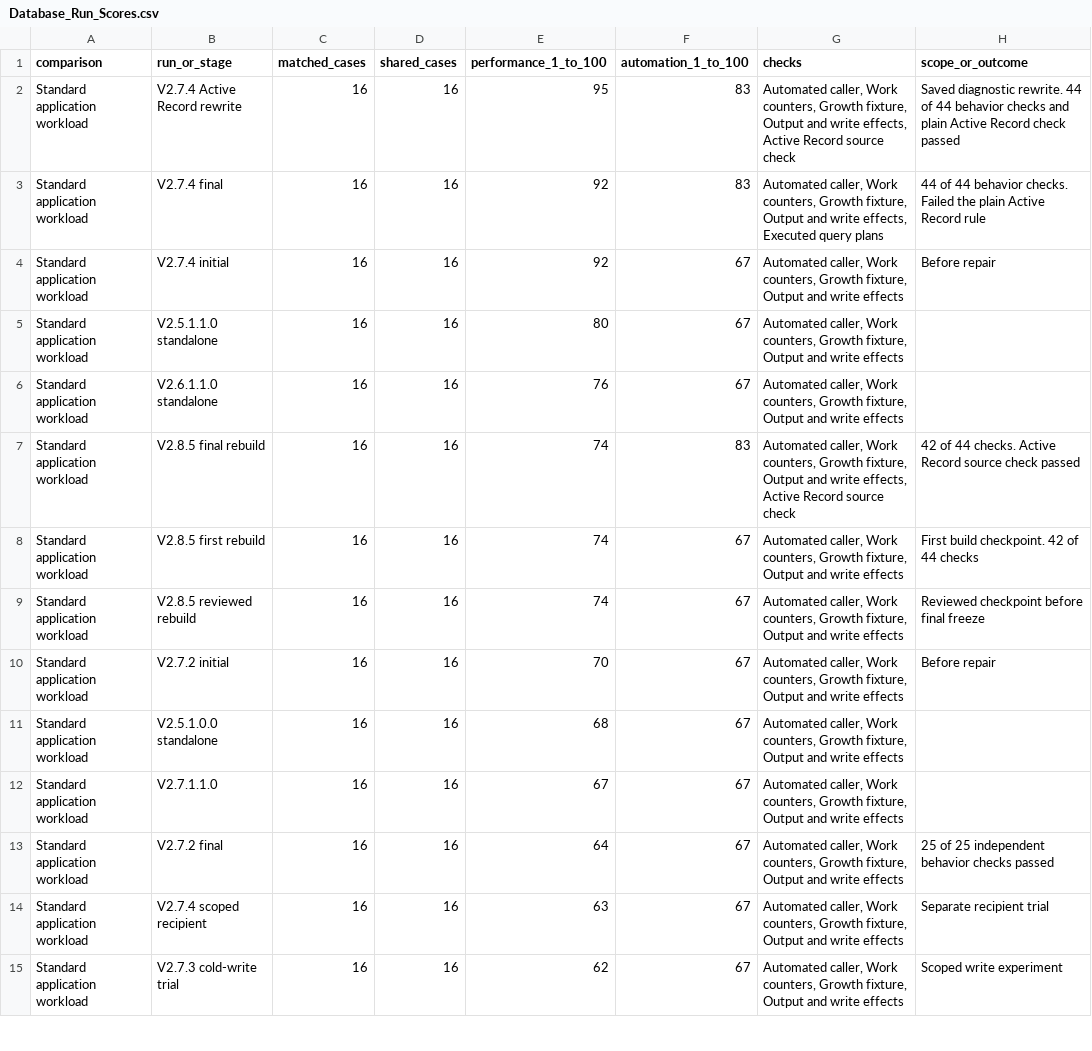
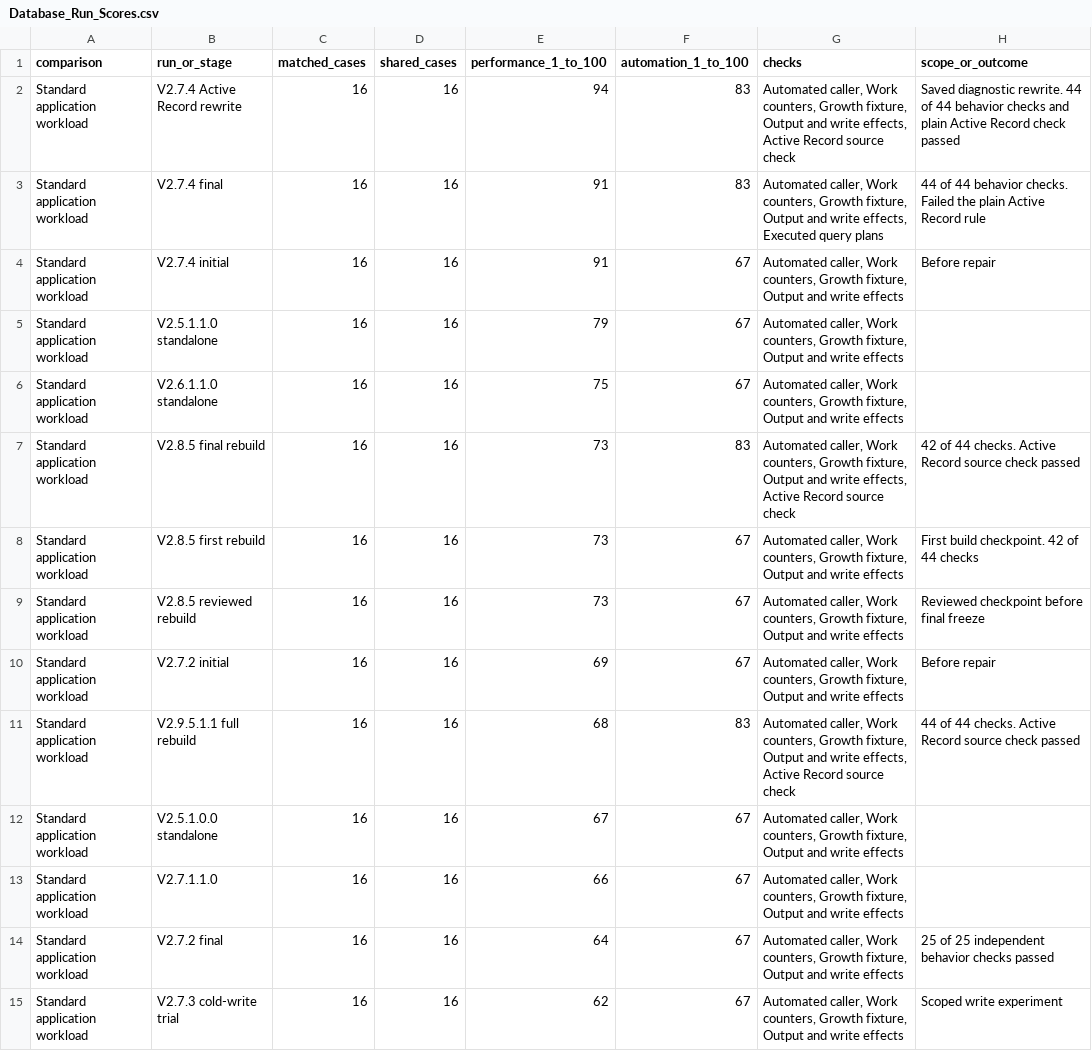
Before and after one commit to joshrice171723-creator/appointment-flow-harness, a CSV file: benchmarks/Database_Run_Scores.csv, drawn as a sheet; only a part is shown; the diff covers the shown part only.

Commit message:
Benchmark frozen V2.9.5.1.1 on the matched 44-case workload

```diff
--- a/benchmarks/Database_Run_Scores.csv
+++ b/benchmarks/Database_Run_Scores.csv
@@ -1,15 +1,15 @@
 comparison,run_or_stage,matched_cases,shared_cases,performance_1_to_100,automation_1_to_100,checks,scope_or_outcome
-Standard application workload,V2.7.4 Active Record rewrite,16,16,95,83,"Automated caller, Work counters, Growth fixture, Output and write effects, Active Record source check",Saved diagnostic rewrite. 44 of 44 behavior checks and plain Active Record check passed
-Standard application workload,V2.7.4 final,16,16,92,83,"Automated caller, Work counters, Growth fixture, Output and write effects, Executed query plans",44 of 44 behavior checks. Failed the plain Active Record rule
-Standard application workload,V2.7.4 initial,16,16,92,67,"Automated caller, Work counters, Growth fixture, Output and write effects",Before repair
-Standard application workload,V2.5.1.1.0 standalone,16,16,80,67,"Automated caller, Work counters, Growth fixture, Output and write effects",
-Standard application workload,V2.6.1.1.0 standalone,16,16,76,67,"Automated caller, Work counters, Growth fixture, Output and write effects",
-Standard application workload,V2.8.5 final rebuild,16,16,74,83,"Automated caller, Work counters, Growth fixture, Output and write effects, Active Record source check",42 of 44 checks. Active Record source check passed
-Standard application workload,V2.8.5 first rebuild,16,16,74,67,"Automated caller, Work counters, Growth fixture, Output and write effects",First build checkpoint. 42 of 44 checks
-Standard application workload,V2.8.5 reviewed rebuild,16,16,74,67,"Automated caller, Work counters, Growth fixture, Output and write effects",Reviewed checkpoint before final freeze
-Standard application workload,V2.7.2 initial,16,16,70,67,"Automated caller, Work counters, Growth fixture, Output and write effects",Before repair
-Standard application workload,V2.5.1.0.0 standalone,16,16,68,67,"Automated caller, Work counters, Growth fixture, Output and write effects",
-Standard application workload,V2.7.1.1.0,16,16,67,67,"Automated caller, Work counters, Growth fixture, Output and write effects",
+Standard application workload,V2.7.4 Active Record rewrite,16,16,94,83,"Automated caller, Work counters, Growth fixture, Output and write effects, Active Record source check",Saved diagnostic rewrite. 44 of 44 behavior checks and plain Active Record check passed
+Standard application workload,V2.7.4 final,16,16,91,83,"Automated caller, Work counters, Growth fixture, Output and write effects, Executed query plans",44 of 44 behavior checks. Failed the plain Active Record rule
+Standard application workload,V2.7.4 initial,16,16,91,67,"Automated caller, Work counters, Growth fixture, Output and write effects",Before repair
+Standard application workload,V2.5.1.1.0 standalone,16,16,79,67,"Automated caller, Work counters, Growth fixture, Output and write effects",
+Standard application workload,V2.6.1.1.0 standalone,16,16,75,67,"Automated caller, Work counters, Growth fixture, Output and write effects",
+Standard application workload,V2.8.5 final rebuild,16,16,73,83,"Automated caller, Work counters, Growth fixture, Output and write effects, Active Record source check",42 of 44 checks. Active Record source check passed
+Standard application workload,V2.8.5 first rebuild,16,16,73,67,"Automated caller, Work counters, Growth fixture, Output and write effects",First build checkpoint. 42 of 44 checks
+Standard application workload,V2.8.5 reviewed rebuild,16,16,73,67,"Automated caller, Work counters, Growth fixture, Output and write effects",Reviewed checkpoint before final freeze
+Standard application workload,V2.7.2 initial,16,16,69,67,"Automated caller, Work counters, Growth fixture, Output and write effects",Before repair
+Standard application workload,V2.9.5.1.1 full rebuild,16,16,68,83,"Automated caller, Work counters, Growth fixture, Output and write effects, Active Record source check",44 of 44 checks. Active Record source check passed
+Standard application workload,V2.5.1.0.0 standalone,16,16,67,67,"Automated caller, Work counters, Growth fixture, Output and write effects",
+Standard application workload,V2.7.1.1.0,16,16,66,67,"Automated caller, Work counters, Growth fixture, Output and write effects",
 Standard application workload,V2.7.2 final,16,16,64,67,"Automated caller, Work counters, Growth fixture, Output and write effects",25 of 25 independent behavior checks passed
-Standard application workload,V2.7.4 scoped recipient,16,16,63,67,"Automated caller, Work counters, Growth fixture, Output and write effects",Separate recipient trial
 Standard application workload,V2.7.3 cold-write trial,16,16,62,67,"Automated caller, Work counters, Growth fixture, Output and write effects",Scoped write experiment
```
Also changed, not shown: 2 added rows and 16 edited cells elsewhere in this file, 11 other files.
